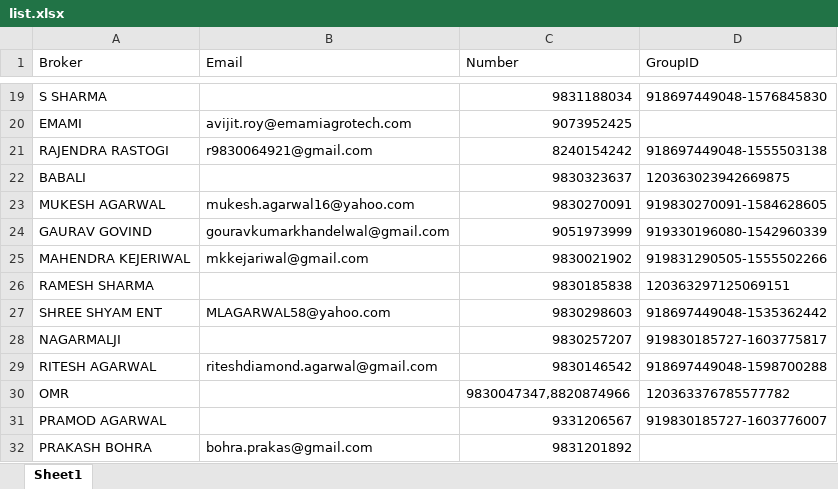
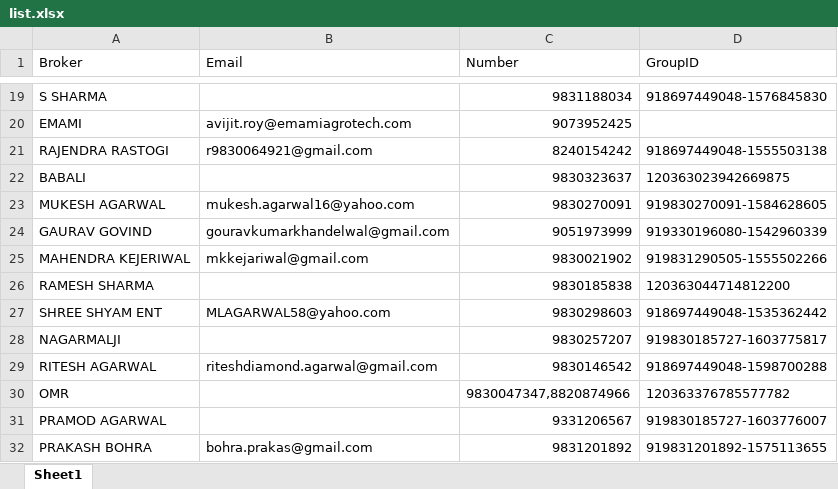
Before and after one commit to coolmridul/netaji-oil-depot, an Excel workbook: list.xlsx, sheet Sheet1, drawn as a sheet; only a part is shown, gaps mark what is left out; values as stored, in another font and other column widths than the file's, no borders; the diff names each change by its address in the sheet, - before the commit and + after, or states it on an @@ line.

```diff
--- a/list.xlsx (sheet Sheet1)
+++ b/list.xlsx (sheet Sheet1)
-D26 (GroupID): 120363297125069151
+D26 (GroupID): 120363044714812200
-D32 (GroupID): (empty)
+D32 (GroupID): 919831201892-1575113655
```
Also changed, not shown: final.xlsx, 2 other files.
